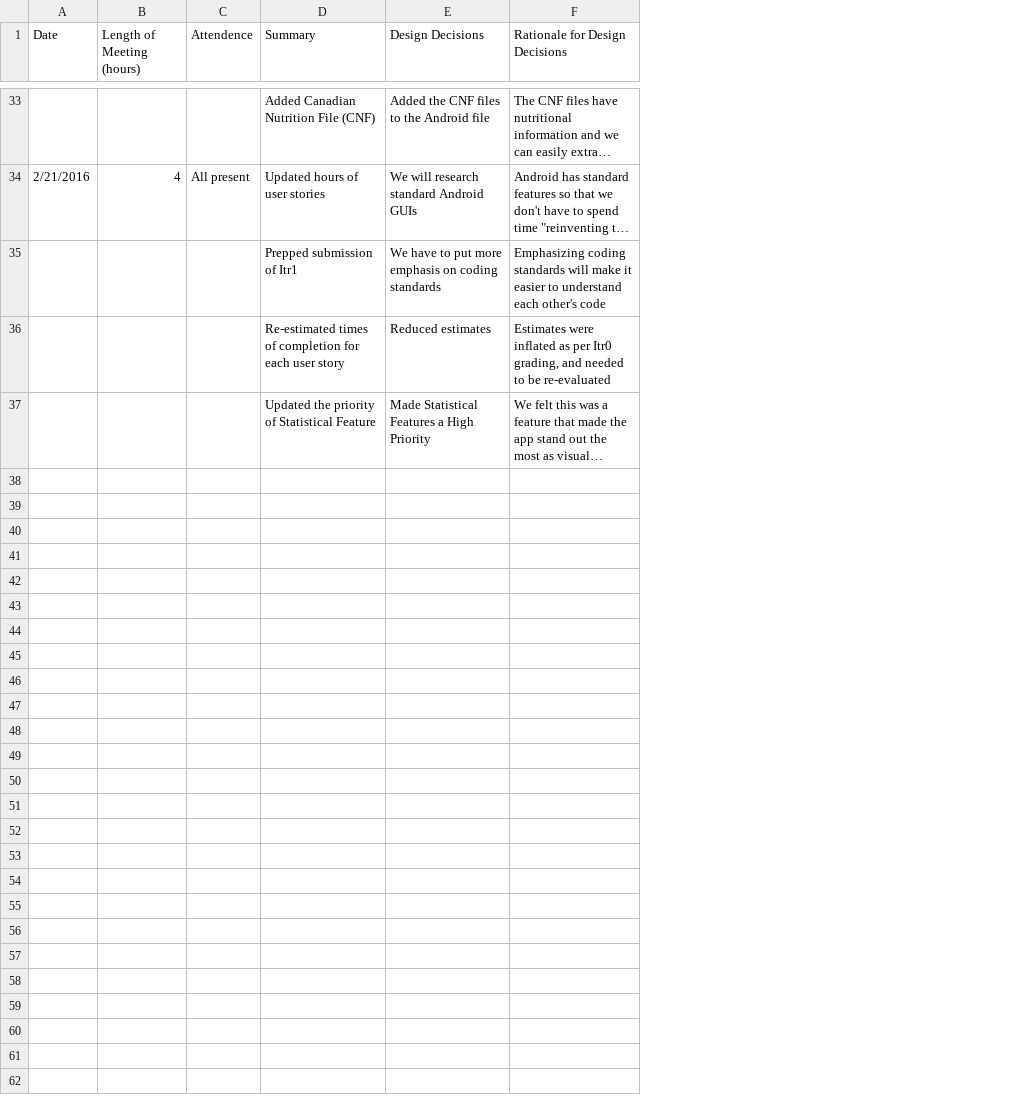
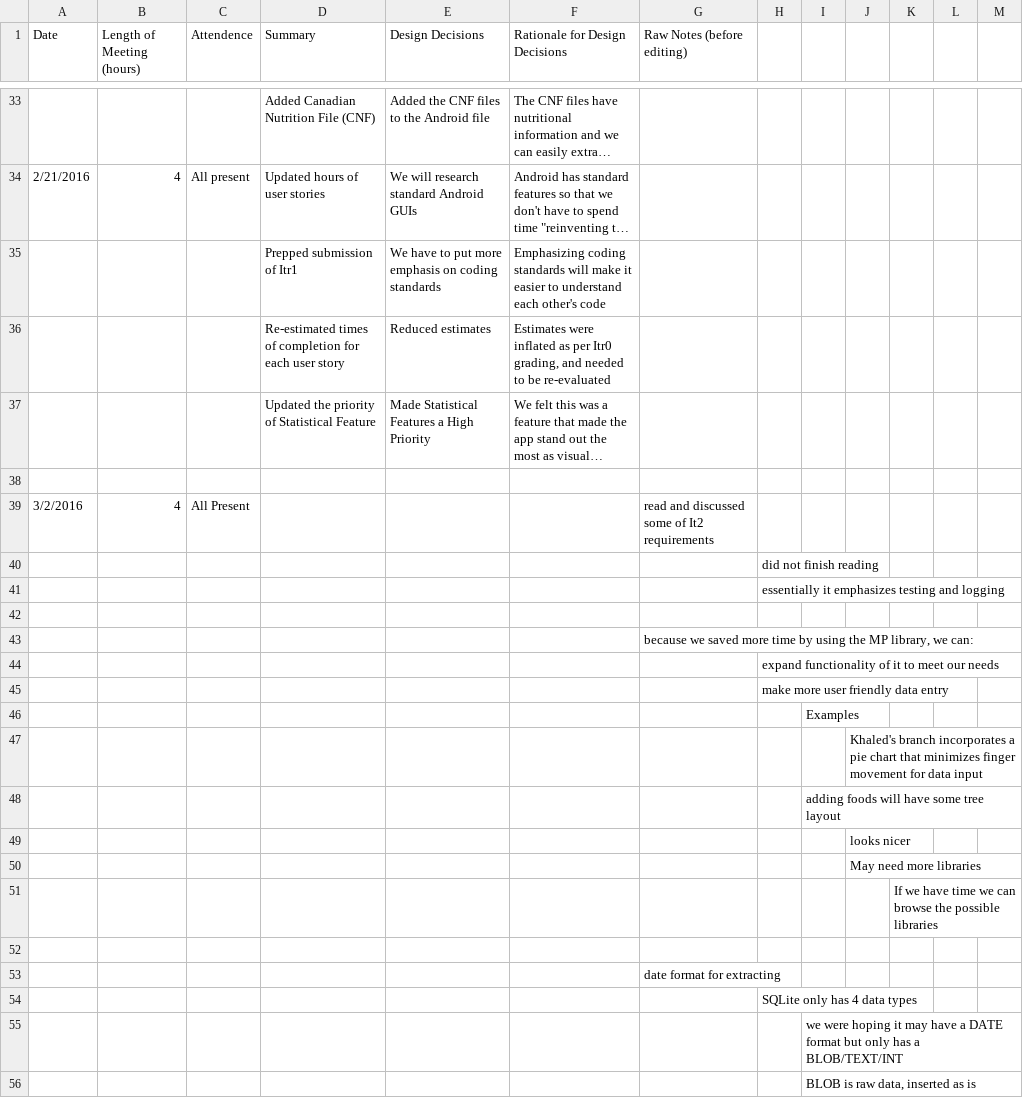
Before and after one commit to DennyScott/HealthTrack, a CSV file: wiki-related-files/Log_File_Combined.-.Meetings.csv, drawn as a sheet; only a part is shown, gaps mark what is left out; long unchanged cells end in …; the diff covers the shown part only; the diff names each change by its address in the sheet, - before the commit and + after, or states it on an @@ line.

Commit message:
Added March 2nd Meeting Minutes (raw)
Meeting was 3 hours at least
Notes are raw; needs to be processed into the appropriate headings still

```diff
--- a/wiki-related-files/Log_File_Combined.-.Meetings.csv
+++ b/wiki-related-files/Log_File_Combined.-.Meetings.csv
+column G (Raw Notes (before editing)), empty
+column H, empty
+column I, empty
+column J, empty
+column K, empty
+column L, empty
+column M, empty
+row 38: (empty)
+row 39: 3/2/2016 | 4 | All Present |  |  |  | read and discussed some of It2 requirements
+row 40:  |  |  |  |  |  |  | did not finish reading
+row 41:  |  |  |  |  |  |  | essentially it emphasizes testing and logging
+row 42: (empty)
+row 43:  |  |  |  |  |  | because we saved more time by using the MP library, we can:
+row 44:  |  |  |  |  |  |  | expand functionality of it to meet our needs
+row 45:  |  |  |  |  |  |  | make more user friendly data entry
+row 46:  |  |  |  |  |  |  |  | Examples
+row 47:  |  |  |  |  |  |  |  |  | Khaled's branch incorporates a pie chart that minimizes finger movement for data input
+row 48:  |  |  |  |  |  |  |  | adding foods will have some tree layout
+row 49:  |  |  |  |  |  |  |  |  | looks nicer
+row 50:  |  |  |  |  |  |  |  |  | May need more libraries
+row 51:  |  |  |  |  |  |  |  |  |  | If we have time we can browse the possible libraries
+row 52: (empty)
+row 53:  |  |  |  |  |  | date format for extracting
+row 54:  |  |  |  |  |  |  | SQLite only has 4 data types
+row 55:  |  |  |  |  |  |  |  | we were hoping it may have a DATE format but only has a BLOB/TEXT/INT
+row 56:  |  |  |  |  |  |  |  | BLOB is raw data, inserted as is
```
Also changed, not shown: 89 added rows elsewhere in this file.
